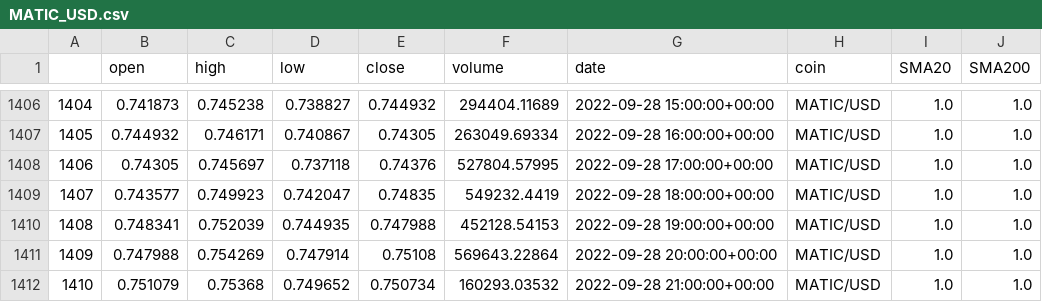
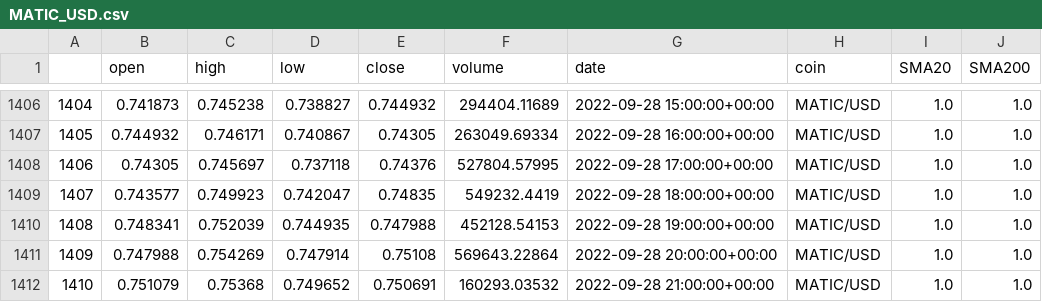
Before and after one commit to UMazzucco/PI03-Analytics-FTX, a CSV file: markets_data/MATIC_USD.csv, drawn as a sheet; only a part is shown, gaps mark what is left out; the diff names each change by its address in the sheet, - before the commit and + after, or states it on an @@ line.

```diff
--- a/markets_data/MATIC_USD.csv
+++ b/markets_data/MATIC_USD.csv
-E1412 (close): 0.750734
+E1412 (close): 0.750691
```
Also changed, not shown: markets_data/BTC_USD.csv, markets_data/USDT_USD.csv, 9 other files.
